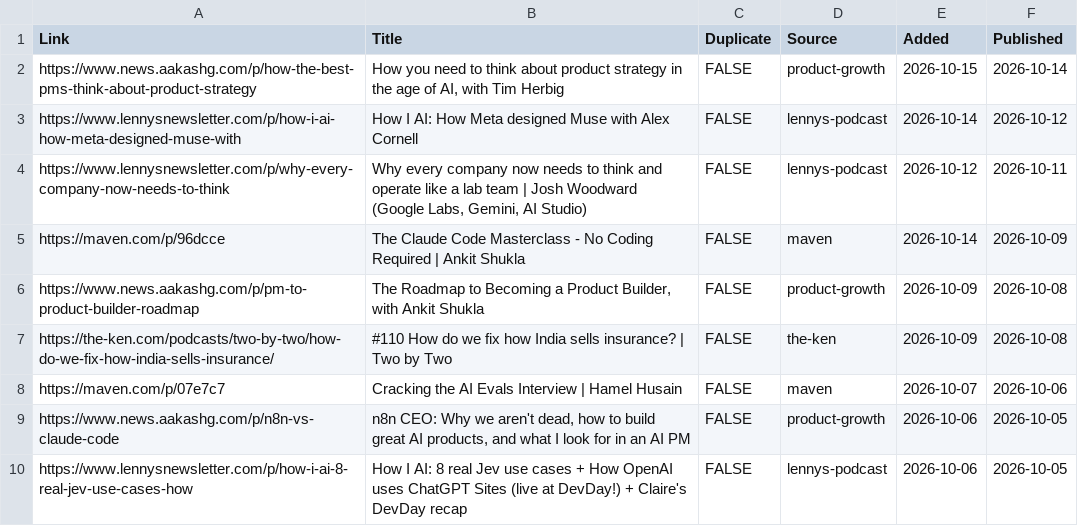
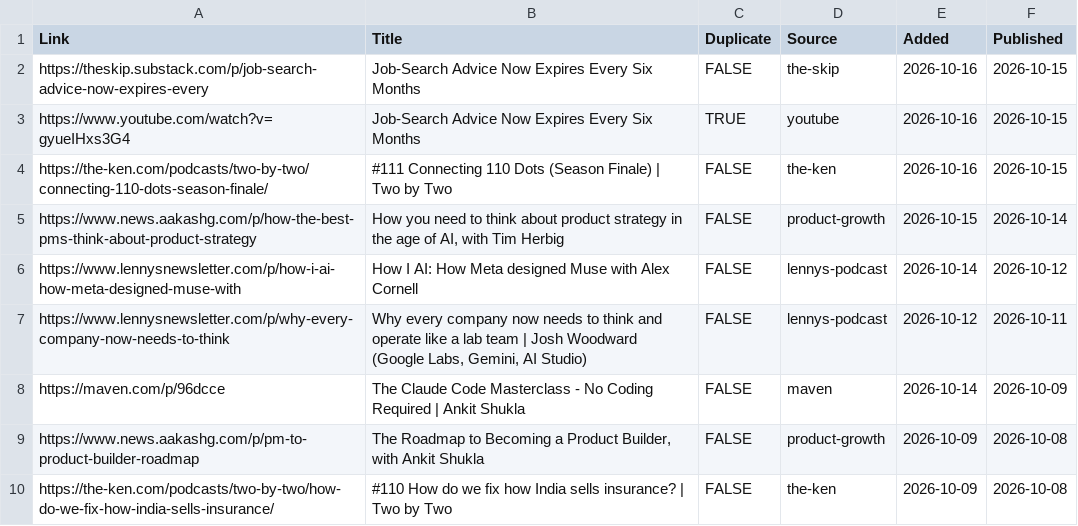
Before and after one commit to Nerupudinho/lecture-player, a CSV file: playlist/lectures.csv, drawn as a sheet; only a part is shown; the shorter side is filled out with more unchanged rows.

```diff
--- a/playlist/lectures.csv
+++ b/playlist/lectures.csv
@@ -1,2 +1,5 @@
 "Link","Title","Duplicate","Source","Added","Published"
+"https://theskip.substack.com/p/job-search-advice-now-expires-every","Job-Search Advice Now Expires Every Six Months","FALSE","the-skip","2026-10-16","2026-10-15"
+"https://www.youtube.com/watch?v=gyueIHxs3G4","Job-Search Advice Now Expires Every Six Months","TRUE","youtube","2026-10-16","2026-10-15"
+"https://the-ken.com/podcasts/two-by-two/connecting-110-dots-season-finale/","#111 Connecting 110 Dots (Season Finale) | Two by Two","FALSE","the-ken","2026-10-16","2026-10-15"
 "https://www.news.aakashg.com/p/how-the-best-pms-think-about-product-strategy","How you need to think about product strategy in the age of AI, with Tim Herbig","FALSE","product-growth","2026-10-15","2026-10-14"
```
